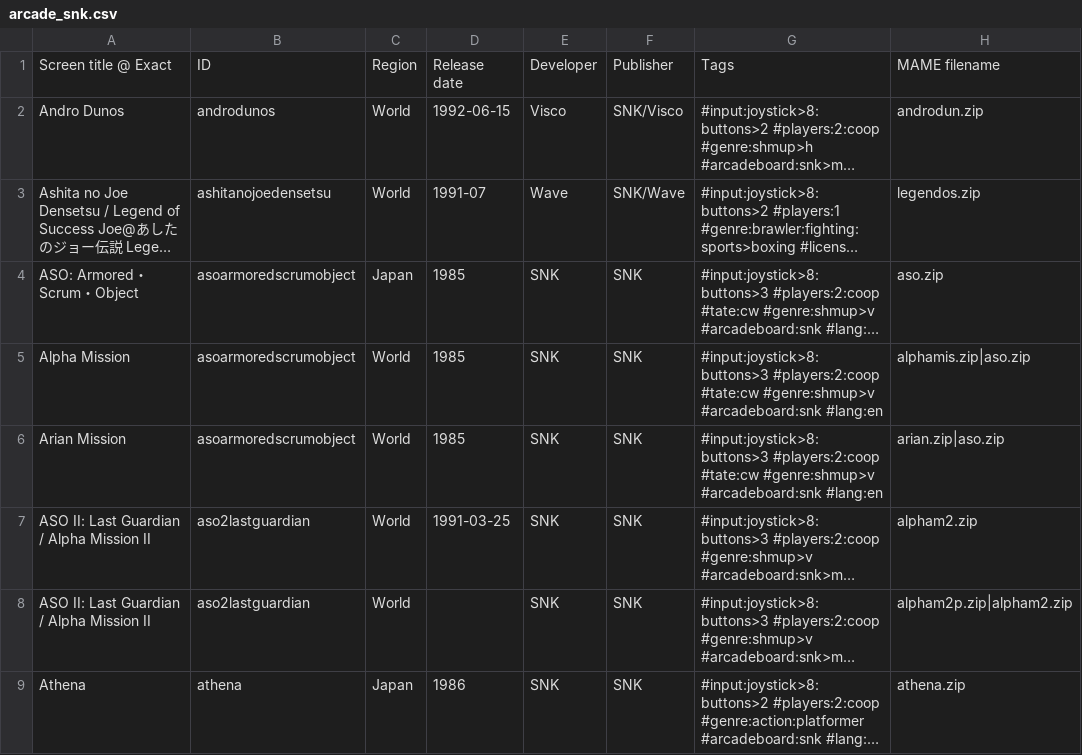
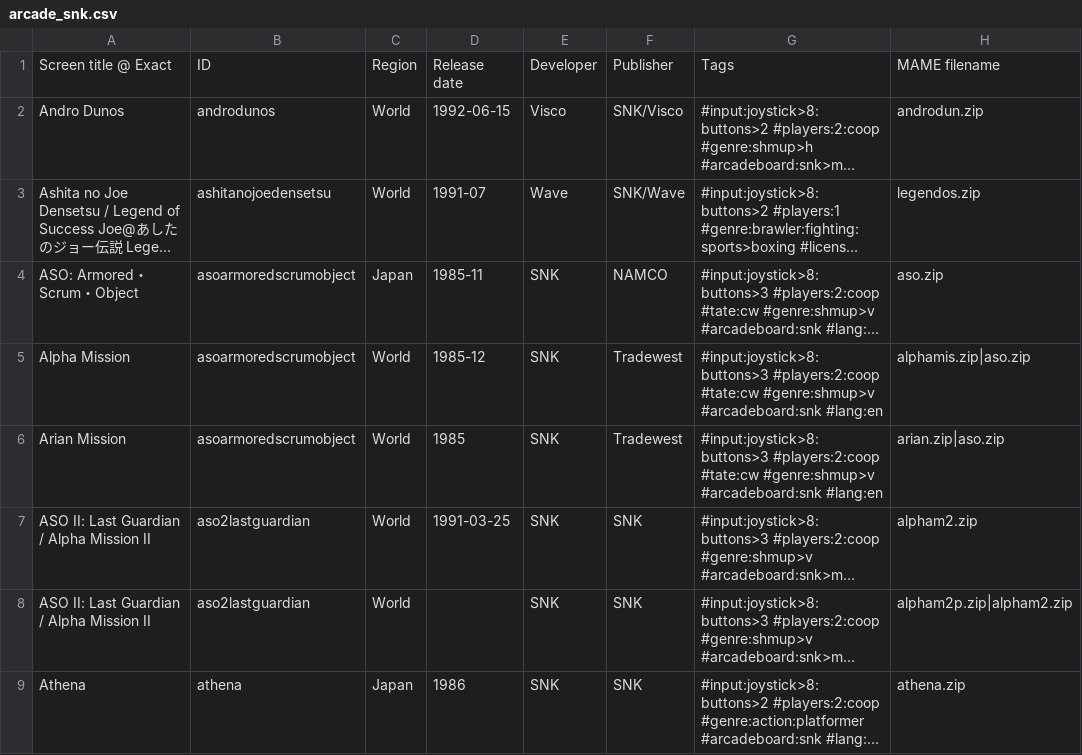
Before and after one commit to PigSaint/GameDataBase, a CSV file: arcade_snk.csv, drawn as a sheet; only a part is shown; long unchanged cells end in …; the diff names each change by its address in the sheet, - before the commit and + after, or states it on an @@ line.

Commit message:
Update arcade_snk.csv

```diff
--- a/arcade_snk.csv
+++ b/arcade_snk.csv
-D4: 1985
+D4: 1985-11
-F4: SNK
+F4: NAMCO
-D5: 1985
+D5: 1985-12
-F5:F6: SNK
+F5:F6: Tradewest
```
